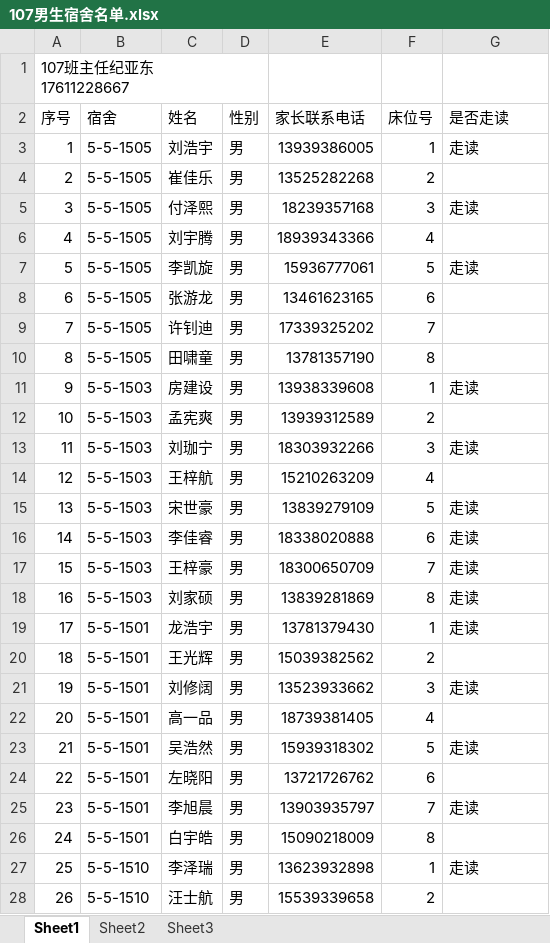
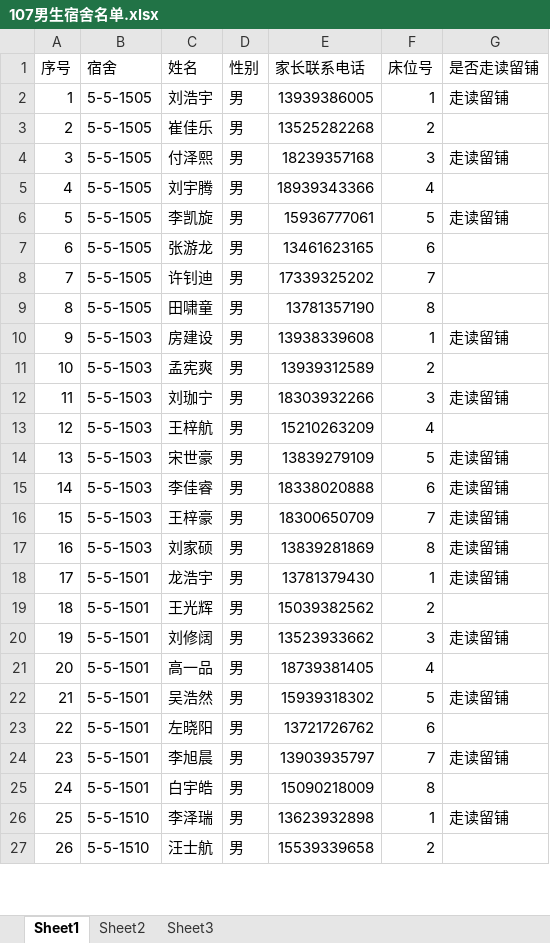
Before and after one commit to yadongji/infomation-of-107, an Excel workbook: 107男生宿舍名单.xlsx, sheet Sheet1, drawn as a sheet; only a part is shown; values as stored, in another font and other column widths than the file's, no borders; removed rows and columns are numbered as before the commit, all else as after; ↵ is a line break in a cell; the diff covers the shown part only; the diff names each change by its address in the sheet, - before the commit and + after, or states it on an @@ line.

```diff
--- a/107男生宿舍名单.xlsx (sheet Sheet1)
+++ b/107男生宿舍名单.xlsx (sheet Sheet1)
-row 1: 107班主任纪亚东 ↵ 17611228667
-G1: 是否走读
+G1: 是否走读留铺
-G2 (是否走读留铺): 走读
+G2 (是否走读留铺): 走读留铺
-G4 (是否走读留铺): 走读
+G4 (是否走读留铺): 走读留铺
-G6 (是否走读留铺): 走读
+G6 (是否走读留铺): 走读留铺
-G10 (是否走读留铺): 走读
+G10 (是否走读留铺): 走读留铺
-G12 (是否走读留铺): 走读
+G12 (是否走读留铺): 走读留铺
-G14:G18 (是否走读留铺): 走读
+G14:G18 (是否走读留铺): 走读留铺
-G20 (是否走读留铺): 走读
+G20 (是否走读留铺): 走读留铺
-G22 (是否走读留铺): 走读
+G22 (是否走读留铺): 走读留铺
-G24 (是否走读留铺): 走读
+G24 (是否走读留铺): 走读留铺
-G26 (是否走读留铺): 走读
+G26 (是否走读留铺): 走读留铺
```
Also changed, not shown: 9 edited cells elsewhere in this sheet, 107女生宿舍名单.xlsx, 学生住宿情况表.xlsx, 1 other file.
